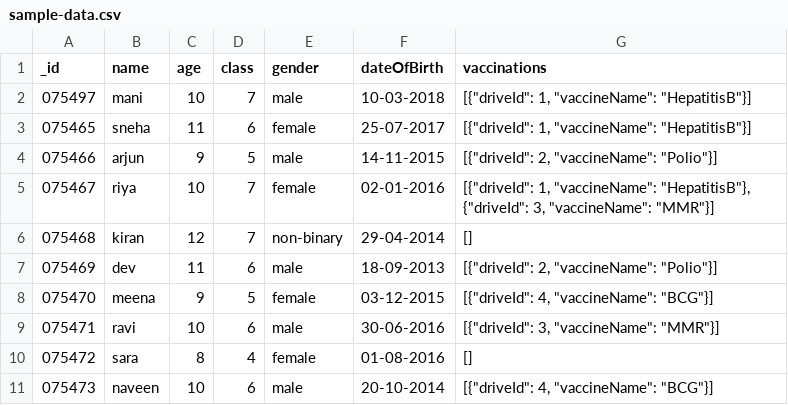
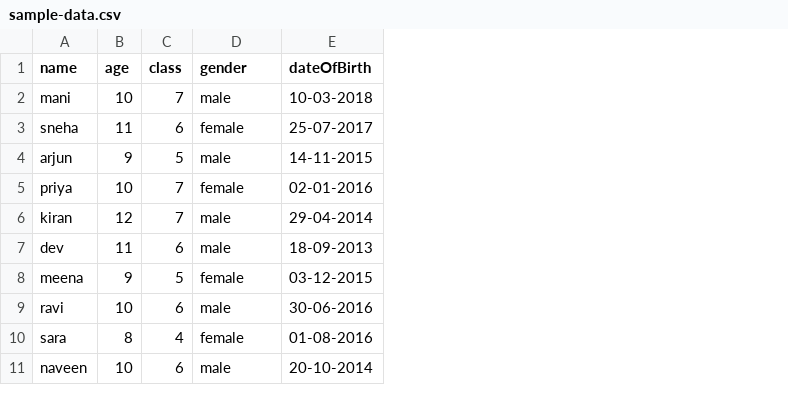
Before and after one commit to kamesh-cyber/vaxtrack-backend, a CSV file: data/sample-data.csv, drawn as a sheet; removed rows and columns are numbered as before the commit, all else as after; the diff names each change by its address in the sheet, - before the commit and + after, or states it on an @@ line.

Commit message:
Add functionality to retrieve students by vaccine name, update validation for vaccination status, and enhance API documentation

```diff
--- a/data/sample-data.csv
+++ b/data/sample-data.csv
-column A (_id), rows 2-11: 075497 | 075465 | 075466 | 075467 | 075468 | 075469 | 075470 | 075471 | 075472 | 075473
-column G (vaccinations), rows 2-11: [{"driveId": 1, "vaccineName": "HepatitisB"}] | [{"driveId": 1, "vaccineName": "HepatitisB"}] | [{"driveId": 2, "vaccineName": "Polio"}] | [{"driveId": 1, "vaccineName": "HepatitisB"}, {"driveId": 3, "vaccineName": "MMR"}] | [] | [{"driveId": 2, "vaccineName": "Polio"}] | [{"driveId": 4, "vaccineName": "BCG"}] | [{"driveId": 3, "vaccineName": "MMR"}] | [] | [{"driveId": 4, "vaccineName": "BCG"}]
-A5 (name): riya
+A5 (name): priya
-D6 (gender): non-binary
+D6 (gender): male
```
Also changed, not shown: 7 other files.
